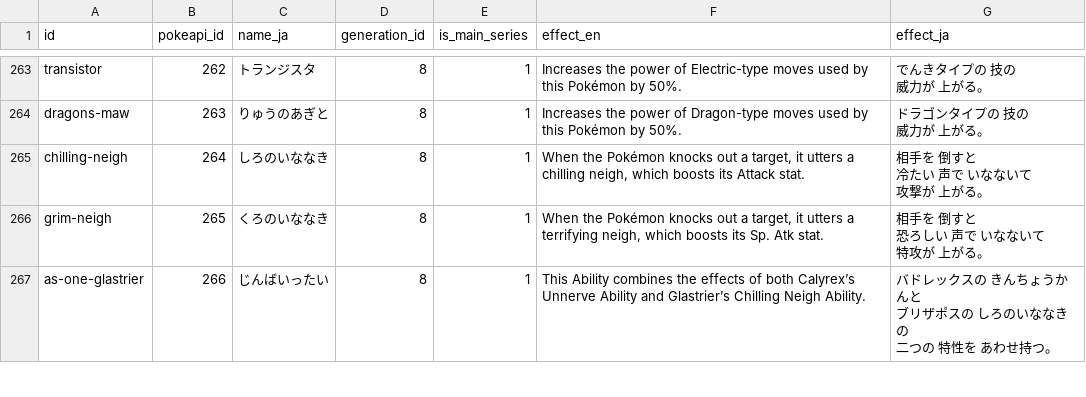
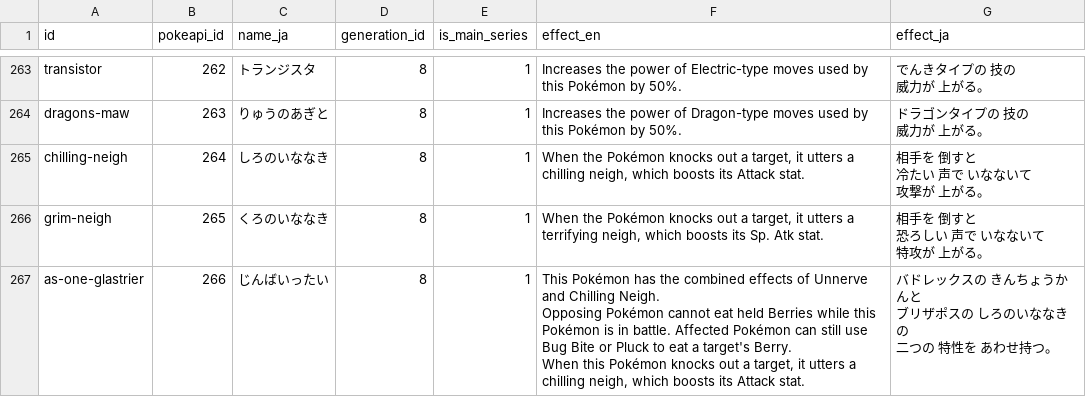
Before and after one commit to mikann-yuji/pokemon-lab, a CSV file: database/seeds/abilities.csv, drawn as a sheet; only a part is shown, gaps mark what is left out; the diff covers the shown part only.

Commit message:
Refresh new Pokemon abilities in catalog

```diff
--- a/database/seeds/abilities.csv
+++ b/database/seeds/abilities.csv
@@ -982,5 +982,8 @@ grim-neigh,265,くろのいななき,8,1,"When the Pokémon knocks out a target,
 特攻が　上がる。"
-as-one-glastrier,266,じんばいったい,8,1,"This Ability combines the effects of both Calyrex’s
-Unnerve Ability and Glastrier’s Chilling Neigh Ability.","バドレックスの　きんちょうかんと
-ブリザポスの　しろのいななきの
-二つの　特性を　あわせ持つ。"
+as-one-glastrier,266,じんばいったい,8,1,"This Pokémon has the combined effects of Unnerve and Chilling Neigh.
+
+Opposing Pokémon cannot eat held Berries while this Pokémon is in battle. Affected Pokémon can still use Bug Bite or Pluck to eat a target's Berry.
+
+When this Pokémon knocks out a target, it utters a chilling neigh, which boosts its Attack stat.","バドレックスの　きんちょうかんと
+ブリザポスの　しろのいななきの
+二つの　特性を　あわせ持つ。"
```
Also changed, not shown: 1 added row and 2 edited cells elsewhere in this file, database/seeds/form_abilities.csv, database/seeds/form_stats.csv, 7 other files.
